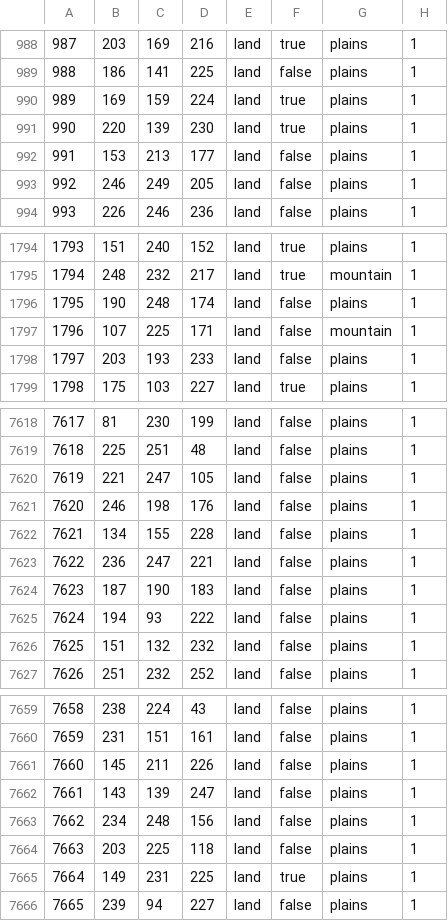
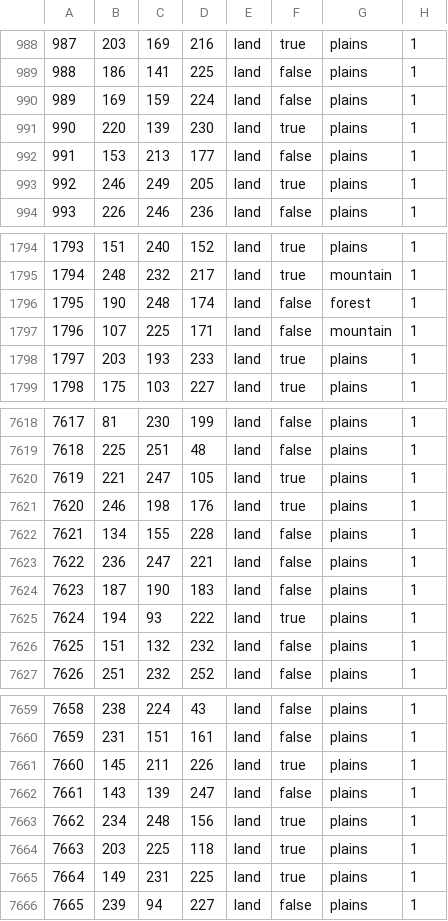
Before and after one commit to Choo-Choo-Oreo/aNCFO_cco, a CSV file: map/definition.csv, drawn as a sheet; only a part is shown, gaps mark what is left out; the diff covers the shown part only.

```diff
--- a/map/definition.csv
+++ b/map/definition.csv
@@ -989,6 +989,6 @@
 988;186;141;225;land;false;plains;1
-989;169;159;224;land;true;plains;1
+989;169;159;224;land;false;plains;1
 990;220;139;230;land;true;plains;1
 991;153;213;177;land;false;plains;1
-992;246;249;205;land;false;plains;1
+992;246;249;205;land;true;plains;1
 993;226;246;236;land;false;plains;1
@@ -1795,5 +1795,5 @@
 1794;248;232;217;land;true;mountain;1
-1795;190;248;174;land;false;plains;1
+1795;190;248;174;land;false;forest;1
 1796;107;225;171;land;false;mountain;1
-1797;203;193;233;land;false;plains;1
+1797;203;193;233;land;true;plains;1
 1798;175;103;227;land;true;plains;1
@@ -7619,4 +7619,4 @@
 7618;225;251;48;land;false;plains;1
-7619;221;247;105;land;false;plains;1
-7620;246;198;176;land;false;plains;1
+7619;221;247;105;land;true;plains;1
+7620;246;198;176;land;true;plains;1
 7621;134;155;228;land;false;plains;1
@@ -7624,3 +7624,3 @@
 7623;187;190;183;land;false;plains;1
-7624;194;93;222;land;false;plains;1
+7624;194;93;222;land;true;plains;1
 7625;151;132;232;land;false;plains;1
@@ -7660,6 +7660,6 @@
 7659;231;151;161;land;false;plains;1
-7660;145;211;226;land;false;plains;1
+7660;145;211;226;land;true;plains;1
 7661;143;139;247;land;false;plains;1
-7662;234;248;156;land;false;plains;1
-7663;203;225;118;land;false;plains;1
+7662;234;248;156;land;true;plains;1
+7663;203;225;118;land;true;plains;1
 7664;149;231;225;land;true;plains;1
```
Also changed, not shown: 169 edited cells elsewhere in this file, 42 other files.
